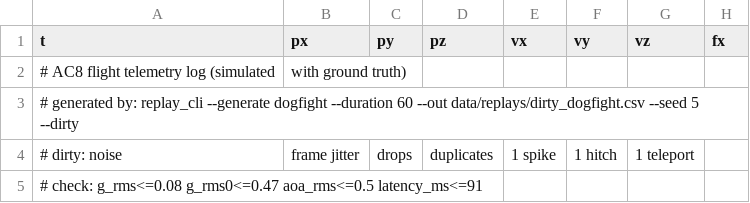
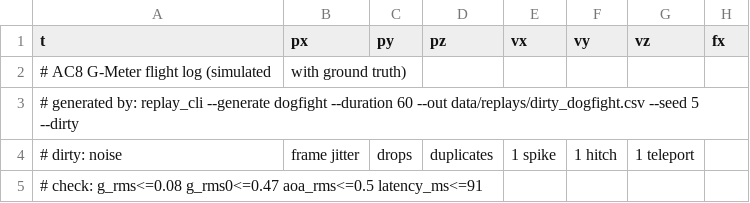
Before and after one commit to BilyHurington/AC8-G-Meter, a CSV file: data/replays/dirty_dogfight.csv, drawn as a sheet; only a part is shown; the diff names each change by its address in the sheet, - before the commit and + after, or states it on an @@ line.

```diff
--- a/data/replays/dirty_dogfight.csv
+++ b/data/replays/dirty_dogfight.csv
-A2 (t): # AC8 flight telemetry log (simulated
+A2 (t): # AC8 G-Meter flight log (simulated
```
Also changed, not shown: data/replays/dogfight_mix.csv, data/replays/level_cruise.csv, 17 other files.
